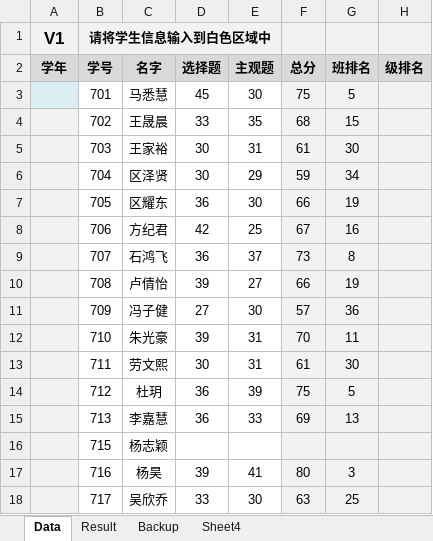
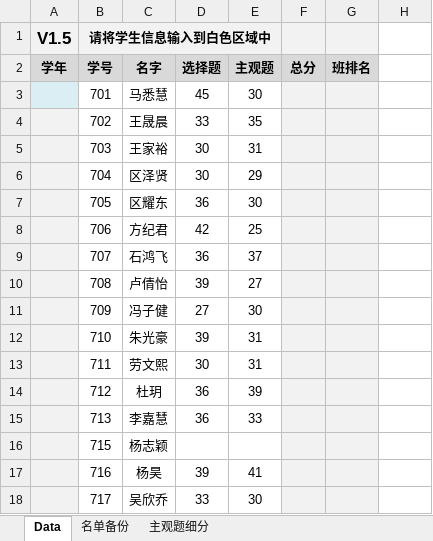
Before and after one commit to ash804/scoreAnalytics, an Excel workbook: excel/scoreAnalytics.xlsm, sheet Data, drawn as a sheet; only a part is shown; values as stored, in another font and other column widths than the file's, no borders; charts and pictures not drawn; the diff covers the shown part only; the diff names each change by its address in the sheet, - before the commit and + after, or states it on an @@ line.

Commit message:
V1.5:Add Manager module to allocate sheets

```diff
--- a/excel/scoreAnalytics.xlsm (sheet Data)
+++ b/excel/scoreAnalytics.xlsm (sheet Data)
-sheet tab: Backup
+sheet tab: 名单备份
-sheet tab: Result
-sheet tab: Sheet4
+sheet tab: 主观题细分
-A1 (学年): V1
+A1 (学年): V1.5
-H1 fill: #F2F2F2
+H1 fill: none
-H2: 级排名
+H2: (empty)
-H2 fill: #D9D9D9
+H2 fill: none
-F3 (总分): 75
+F3 (总分): (empty)
-G3 (班排名): 5
+G3 (班排名): (empty)
-H3:H18 fill: #F2F2F2
+H3:H18 fill: none
-F4 (总分): 68
+F4 (总分): (empty)
-G4 (班排名): 15
+G4 (班排名): (empty)
-F5 (总分): 61
+F5 (总分): (empty)
-G5 (班排名): 30
+G5 (班排名): (empty)
-F6 (总分): 59
+F6 (总分): (empty)
-G6 (班排名): 34
+G6 (班排名): (empty)
-F7 (总分): 66
+F7 (总分): (empty)
-G7 (班排名): 19
+G7 (班排名): (empty)
-F8 (总分): 67
+F8 (总分): (empty)
-G8 (班排名): 16
+G8 (班排名): (empty)
-F9 (总分): 73
+F9 (总分): (empty)
-G9 (班排名): 8
+G9 (班排名): (empty)
-F10 (总分): 66
+F10 (总分): (empty)
-G10 (班排名): 19
+G10 (班排名): (empty)
-F11 (总分): 57
+F11 (总分): (empty)
-G11 (班排名): 36
+G11 (班排名): (empty)
-F12 (总分): 70
+F12 (总分): (empty)
-G12 (班排名): 11
+G12 (班排名): (empty)
-F13 (总分): 61
+F13 (总分): (empty)
-G13 (班排名): 30
+G13 (班排名): (empty)
-F14 (总分): 75
+F14 (总分): (empty)
-G14 (班排名): 5
+G14 (班排名): (empty)
-F15 (总分): 69
+F15 (总分): (empty)
-G15 (班排名): 13
+G15 (班排名): (empty)
-F17 (总分): 80
+F17 (总分): (empty)
-G17 (班排名): 3
+G17 (班排名): (empty)
-F18 (总分): 63
+F18 (总分): (empty)
-G18 (班排名): 25
+G18 (班排名): (empty)
```
Also changed, not shown: 1 removed row, 56 edited cells and cell formats elsewhere in this sheet, sheet 名单备份, 1 other file.
